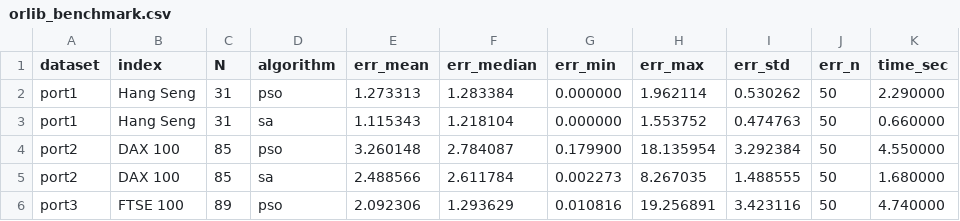
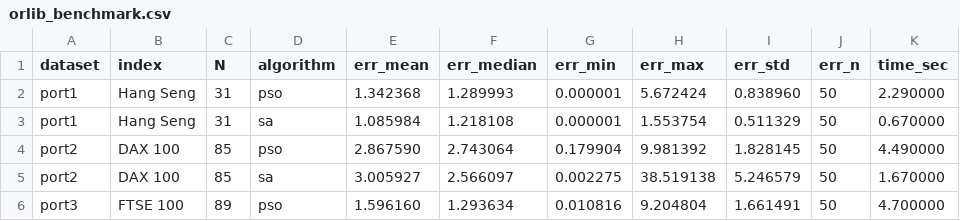
Before and after one commit to nejcskrbec/portfolio-optimization-using-transformers-and-global-optimization-algorithms, a CSV file: test_results/orlib_benchmark.csv, drawn as a sheet; only a part is shown; the diff covers the shown part only.

```diff
--- a/test_results/orlib_benchmark.csv
+++ b/test_results/orlib_benchmark.csv
@@ -1,6 +1,6 @@
 dataset,index,N,algorithm,err_mean,err_median,err_min,err_max,err_std,err_n,time_sec
-port1,Hang Seng,31,pso,1.273313,1.283384,0.000000,1.962114,0.530262,50,2.290000
-port1,Hang Seng,31,sa,1.115343,1.218104,0.000000,1.553752,0.474763,50,0.660000
-port2,DAX 100,85,pso,3.260148,2.784087,0.179900,18.135954,3.292384,50,4.550000
-port2,DAX 100,85,sa,2.488566,2.611784,0.002273,8.267035,1.488555,50,1.680000
-port3,FTSE 100,89,pso,2.092306,1.293629,0.010816,19.256891,3.423116,50,4.740000
+port1,Hang Seng,31,pso,1.342368,1.289993,0.000001,5.672424,0.838960,50,2.290000
+port1,Hang Seng,31,sa,1.085984,1.218108,0.000001,1.553754,0.511329,50,0.670000
+port2,DAX 100,85,pso,2.867590,2.743064,0.179904,9.981392,1.828145,50,4.490000
+port2,DAX 100,85,sa,3.005927,2.566097,0.002275,38.519138,5.246579,50,1.670000
+port3,FTSE 100,89,pso,1.596160,1.293634,0.010816,9.204804,1.661491,50,4.700000
```
Also changed, not shown: 30 edited cells elsewhere in this file, 42 other files.
